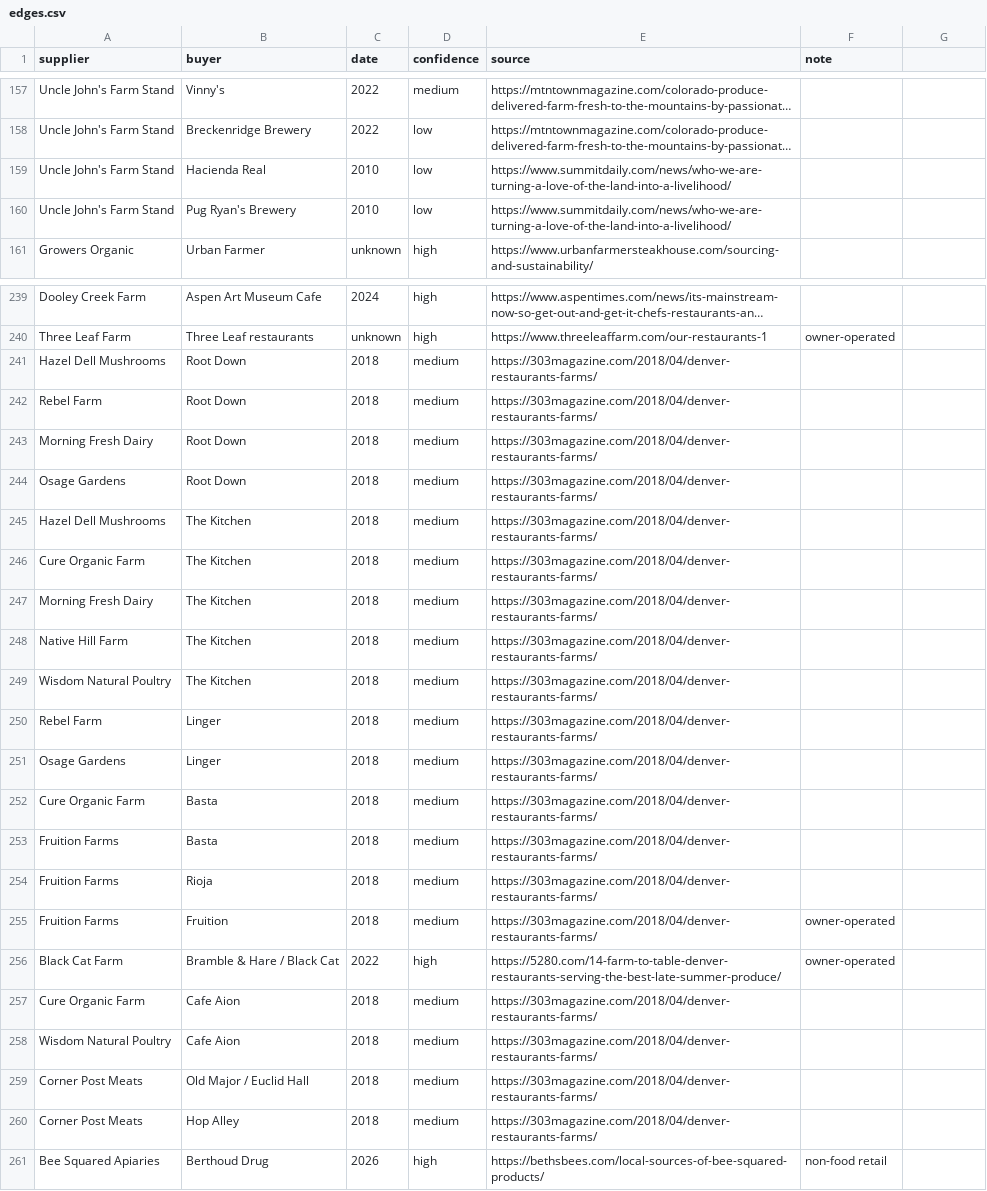
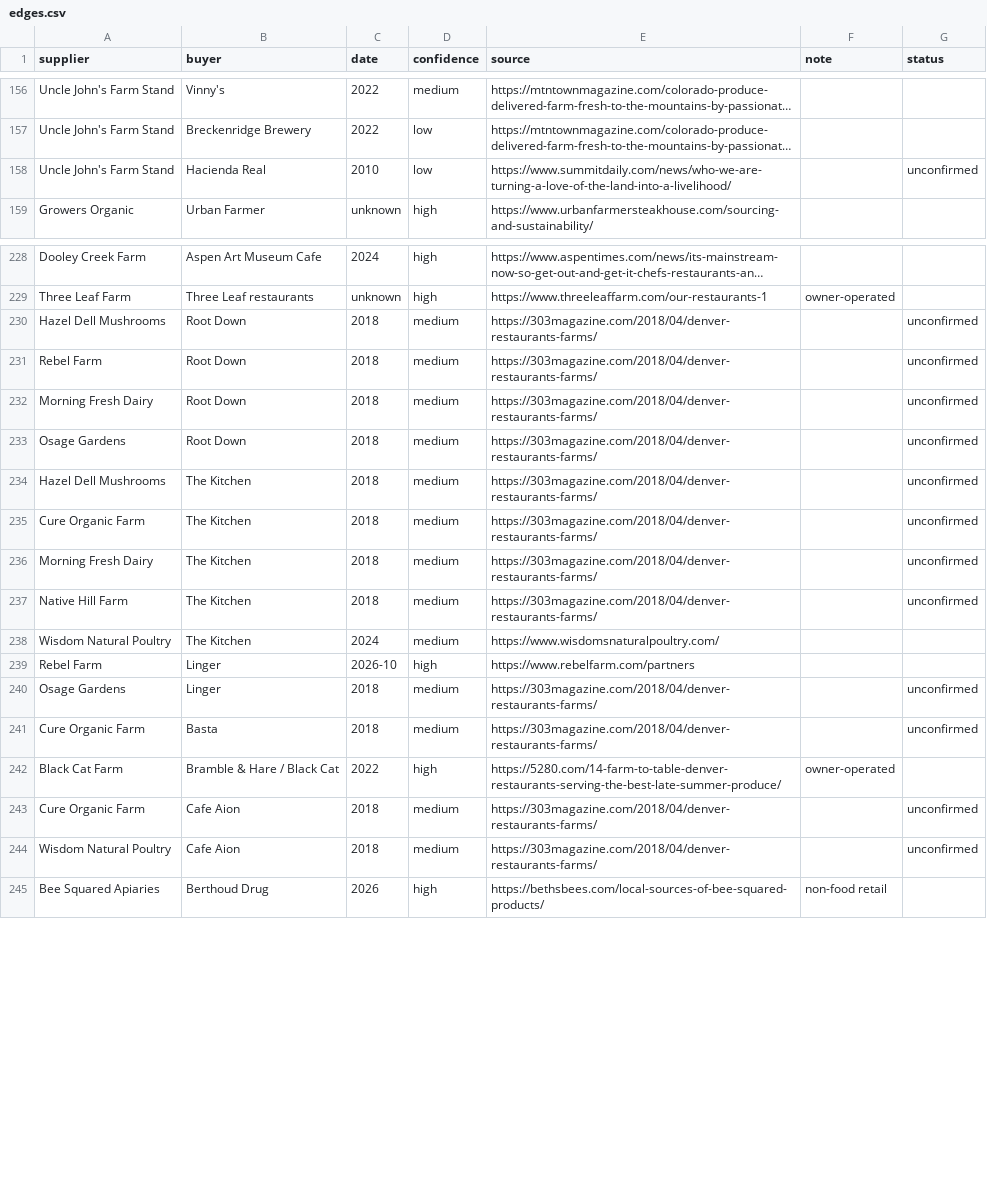
Before and after one commit to dbrown-creator/colorado-farm-trail, a CSV file: source-data/supply-network/edges.csv, drawn as a sheet; only a part is shown, gaps mark what is left out; long unchanged cells end in …; removed rows and columns are numbered as before the commit, all else as after; the diff covers the shown part only; the diff names each change by its address in the sheet, - before the commit and + after, or states it on an @@ line.

```diff
--- a/source-data/supply-network/edges.csv
+++ b/source-data/supply-network/edges.csv
-G1: (empty)
+G1: status
-G158 (status): (empty)
+G158 (status): unconfirmed
-row 160: Uncle John's Farm Stand | Pug Ryan's Brewery | 2010 | low | https://www.summitdaily.com/news/who-we-are-turning-a-love-of-the-land-into-a-livelihood/
-G230:G237 (status): (empty)
+G230:G237 (status): unconfirmed
-C238 (date): 2018
+C238 (date): 2024
-E238 (source): https://303magazine.com/2018/04/denver-restaurants-farms/
+E238 (source): https://www.wisdomsnaturalpoultry.com/
-C239 (date): 2018
+C239 (date): 2026-10
-D239 (confidence): medium
+D239 (confidence): high
-E239 (source): https://303magazine.com/2018/04/denver-restaurants-farms/
+E239 (source): https://www.rebelfarm.com/partners
-G240:G241 (status): (empty)
+G240:G241 (status): unconfirmed
-row 253: Fruition Farms | Basta | 2018 | medium | https://303magazine.com/2018/04/denver-restaurants-farms/
-row 254: Fruition Farms | Rioja | 2018 | medium | https://303magazine.com/2018/04/denver-restaurants-farms/
-row 255: Fruition Farms | Fruition | 2018 | medium | https://303magazine.com/2018/04/denver-restaurants-farms/ | owner-operated
-G243:G244 (status): (empty)
+G243:G244 (status): unconfirmed
-row 259: Corner Post Meats | Old Major / Euclid Hall | 2018 | medium | https://303magazine.com/2018/04/denver-restaurants-farms/
-row 260: Corner Post Meats | Hop Alley | 2018 | medium | https://303magazine.com/2018/04/denver-restaurants-farms/
```
Also changed, not shown: 4 added rows, 13 removed rows and 15 edited cells elsewhere in this file, source-data/supply-network/nodes.csv, 4 other files.
